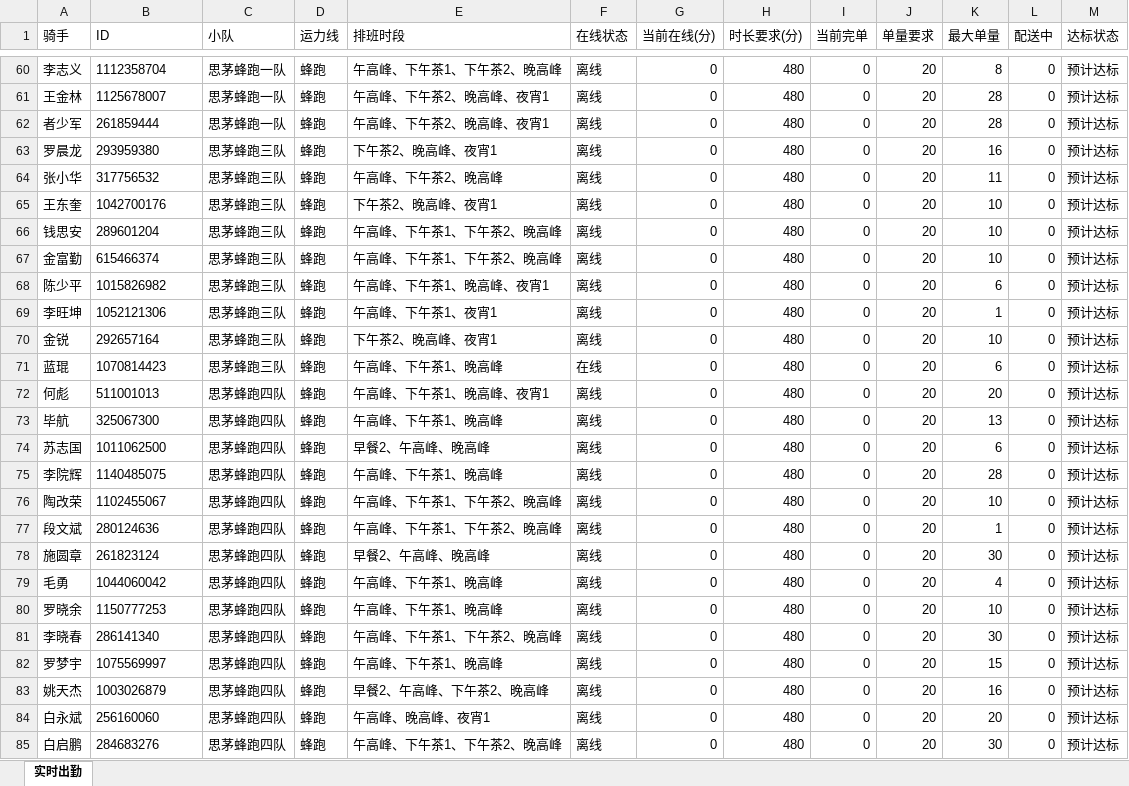
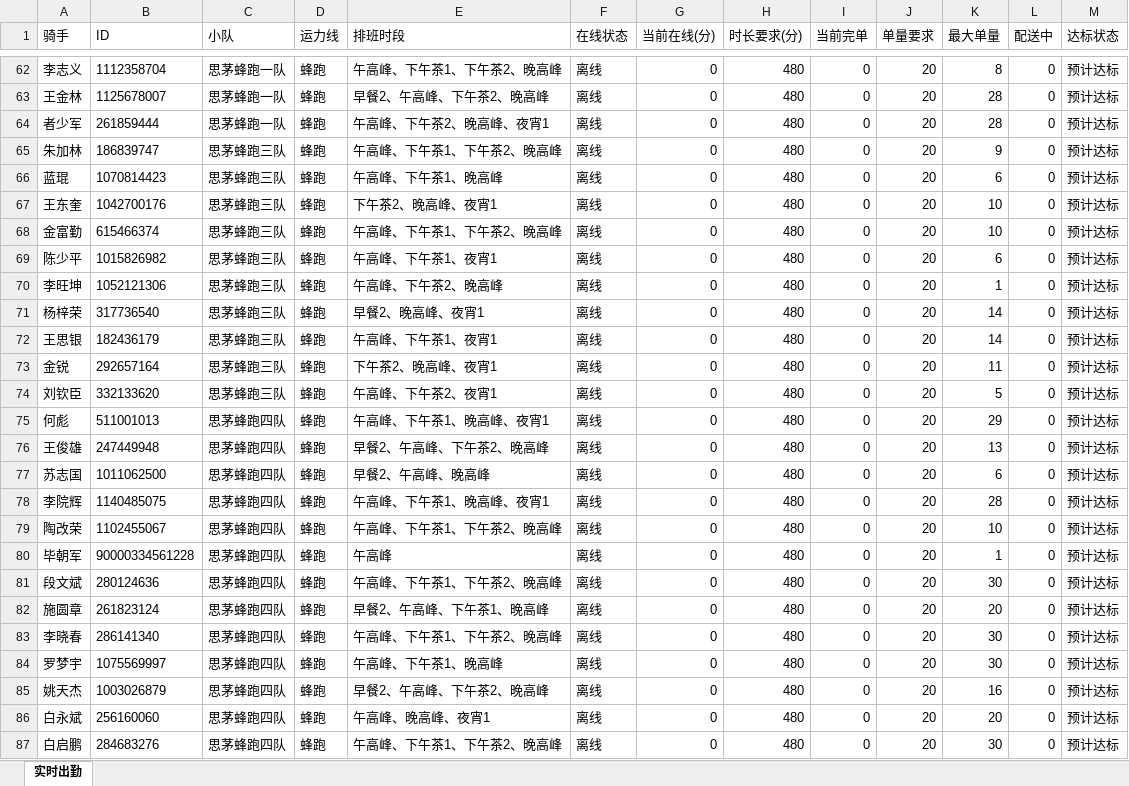
Before and after one commit to 424584635-png/dzt-dashboard, an Excel workbook: public/monitor_latest.xlsx, sheet 实时出勤, drawn as a sheet; only a part is shown, gaps mark what is left out; values as stored, in another font and other column widths than the file's, no borders; removed rows and columns are numbered as before the commit, all else as after; the diff covers the shown part only; the diff names each change by its address in the sheet, - before the commit and + after, or states it on an @@ line.

```diff
--- a/public/monitor_latest.xlsx (sheet 实时出勤)
+++ b/public/monitor_latest.xlsx (sheet 实时出勤)
-E63 (排班时段): 午高峰、下午茶2、晚高峰、夜宵1
+E63 (排班时段): 早餐2、午高峰、下午茶2、晚高峰
-A65 (骑手): 罗晨龙
+A65 (骑手): 朱加林
-B65 (ID): 293959380
+B65 (ID): 186839747
-E65 (排班时段): 下午茶2、晚高峰、夜宵1
+E65 (排班时段): 午高峰、下午茶1、下午茶2、晚高峰
-K65 (最大单量): 16
+K65 (最大单量): 9
-A66 (骑手): 张小华
+A66 (骑手): 蓝琨
-B66 (ID): 317756532
+B66 (ID): 1070814423
-E66 (排班时段): 午高峰、下午茶2、晚高峰
+E66 (排班时段): 午高峰、下午茶1、晚高峰
-K66 (最大单量): 11
+K66 (最大单量): 6
-row 66: 钱思安 | 289601204 | 思茅蜂跑三队 | 蜂跑 | 午高峰、下午茶1、下午茶2、晚高峰 | 离线 | 0 | 480 | 0 | 20 | 10 | 0 | 预计达标
-E69 (排班时段): 午高峰、下午茶1、晚高峰、夜宵1
+E69 (排班时段): 午高峰、下午茶1、夜宵1
-E70 (排班时段): 午高峰、下午茶1、夜宵1
+E70 (排班时段): 午高峰、下午茶2、晚高峰
+row 71: 杨梓荣 | 317736540 | 思茅蜂跑三队 | 蜂跑 | 早餐2、晚高峰、夜宵1 | 离线 | 0 | 480 | 0 | 20 | 14 | 0 | 预计达标
+row 72: 王思银 | 182436179 | 思茅蜂跑三队 | 蜂跑 | 午高峰、下午茶1、夜宵1 | 离线 | 0 | 480 | 0 | 20 | 14 | 0 | 预计达标
-K73 (最大单量): 10
+K73 (最大单量): 11
-A74 (骑手): 蓝琨
+A74 (骑手): 刘钦臣
-B74 (ID): 1070814423
+B74 (ID): 332133620
-E74 (排班时段): 午高峰、下午茶1、晚高峰
+E74 (排班时段): 午高峰、下午茶2、夜宵1
-F74 (在线状态): 在线
+F74 (在线状态): 离线
-K74 (最大单量): 6
+K74 (最大单量): 5
-K75 (最大单量): 20
+K75 (最大单量): 29
-A76 (骑手): 毕航
+A76 (骑手): 王俊雄
-B76 (ID): 325067300
+B76 (ID): 247449948
-E76 (排班时段): 午高峰、下午茶1、晚高峰
+E76 (排班时段): 早餐2、午高峰、下午茶2、晚高峰
-E78 (排班时段): 午高峰、下午茶1、晚高峰
+E78 (排班时段): 午高峰、下午茶1、晚高峰、夜宵1
+row 80: 毕朝军 | 90000334561228 | 思茅蜂跑四队 | 蜂跑 | 午高峰 | 离线 | 0 | 480 | 0 | 20 | 1 | 0 | 预计达标
-K81 (最大单量): 1
+K81 (最大单量): 30
-E82 (排班时段): 早餐2、午高峰、晚高峰
+E82 (排班时段): 早餐2、午高峰、下午茶1、晚高峰
-K82 (最大单量): 30
+K82 (最大单量): 20
-row 79: 毛勇 | 1044060042 | 思茅蜂跑四队 | 蜂跑 | 午高峰、下午茶1、晚高峰 | 离线 | 0 | 480 | 0 | 20 | 4 | 0 | 预计达标
-row 80: 罗晓余 | 1150777253 | 思茅蜂跑四队 | 蜂跑 | 午高峰、下午茶1、晚高峰 | 离线 | 0 | 480 | 0 | 20 | 10 | 0 | 预计达标
-K84 (最大单量): 15
+K84 (最大单量): 30
```
Also changed, not shown: 33 added rows, 71 removed rows, 1 moved row and 140 edited cells elsewhere in this sheet.
